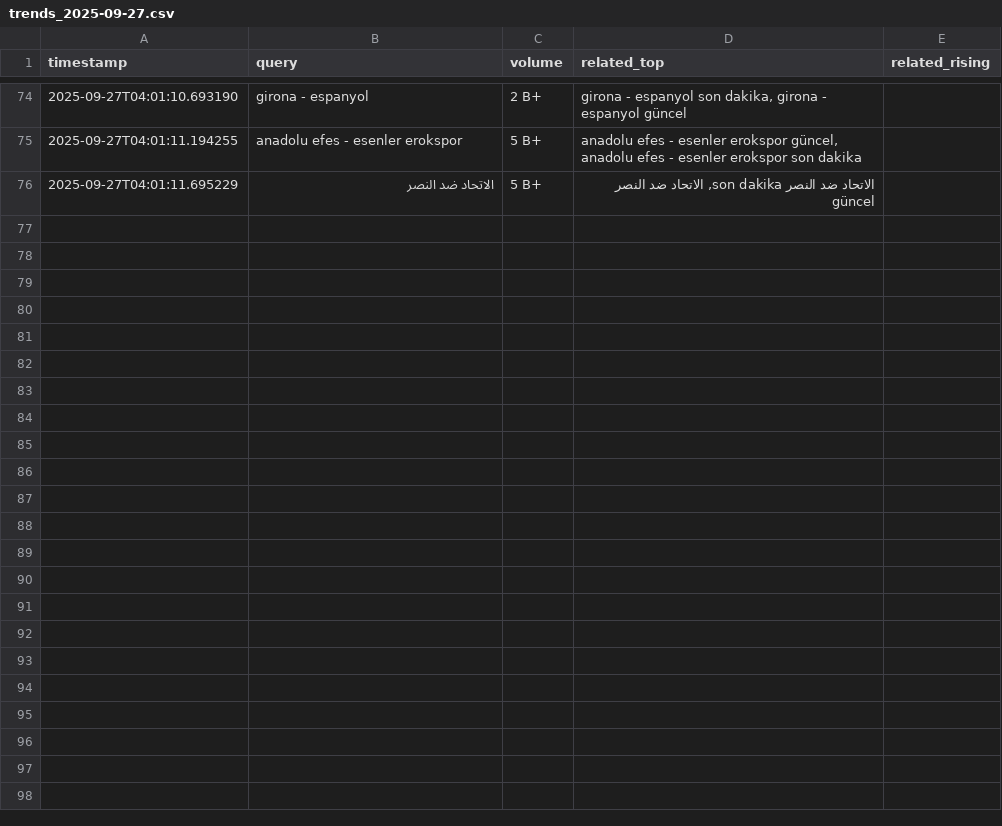
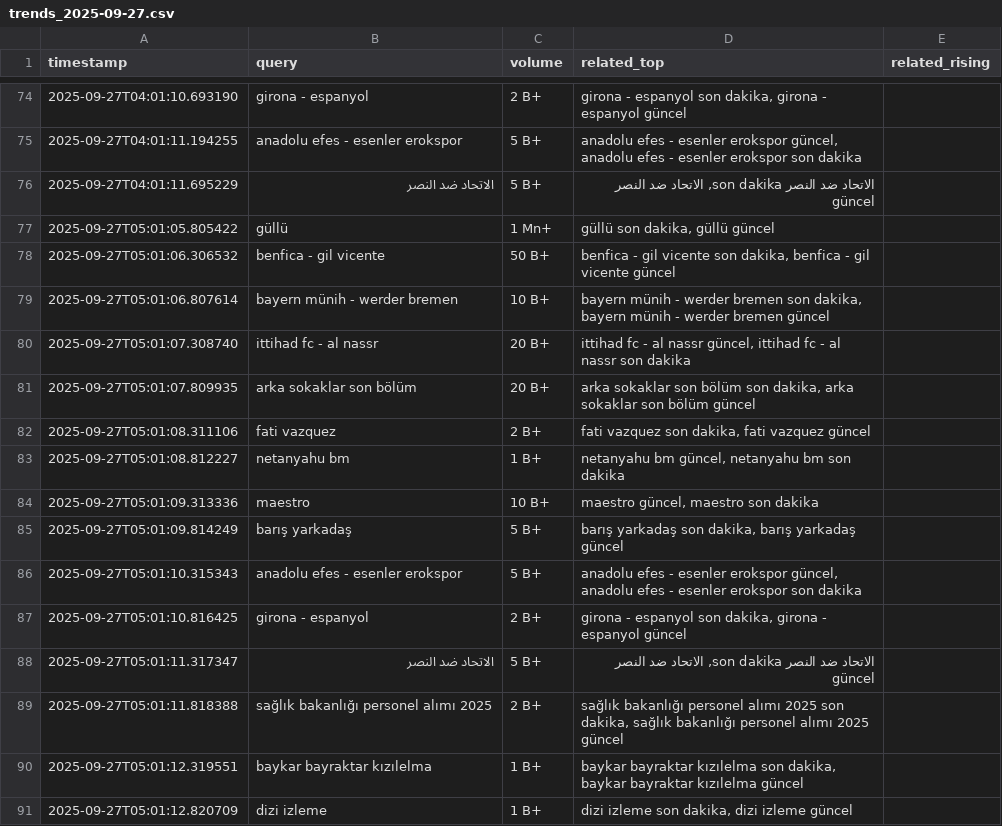
Before and after one commit to igyccmt/trends-scraper, a CSV file: trends_2025-09-27.csv, drawn as a sheet; only a part is shown, gaps mark what is left out.

```diff
--- a/trends_2025-09-27.csv
+++ b/trends_2025-09-27.csv
@@ -76 +76,16 @@ timestamp,query,volume,related_top,related_rising
 2025-09-27T04:01:11.695229,الاتحاد ضد النصر,5 B+,"الاتحاد ضد النصر son dakika, الاتحاد ضد النصر güncel",
+2025-09-27T05:01:05.805422,güllü,1 Mn+,"güllü son dakika, güllü güncel",
+2025-09-27T05:01:06.306532,benfica - gil vicente,50 B+,"benfica - gil vicente son dakika, benfica - gil vicente güncel",
+2025-09-27T05:01:06.807614,bayern münih - werder bremen,10 B+,"bayern münih - werder bremen son dakika, bayern münih - werder bremen güncel",
+2025-09-27T05:01:07.308740,ittihad fc - al nassr,20 B+,"ittihad fc - al nassr güncel, ittihad fc - al nassr son dakika",
+2025-09-27T05:01:07.809935,arka sokaklar son bölüm,20 B+,"arka sokaklar son bölüm son dakika, arka sokaklar son bölüm güncel",
+2025-09-27T05:01:08.311106,fati vazquez,2 B+,"fati vazquez son dakika, fati vazquez güncel",
+2025-09-27T05:01:08.812227,netanyahu bm,1 B+,"netanyahu bm güncel, netanyahu bm son dakika",
+2025-09-27T05:01:09.313336,maestro,10 B+,"maestro güncel, maestro son dakika",
+2025-09-27T05:01:09.814249,barış yarkadaş,5 B+,"barış yarkadaş son dakika, barış yarkadaş güncel",
+2025-09-27T05:01:10.315343,anadolu efes - esenler erokspor,5 B+,"anadolu efes - esenler erokspor güncel, anadolu efes - esenler erokspor son dakika",
+2025-09-27T05:01:10.816425,girona - espanyol,2 B+,"girona - espanyol son dakika, girona - espanyol güncel",
+2025-09-27T05:01:11.317347,الاتحاد ضد النصر,5 B+,"الاتحاد ضد النصر son dakika, الاتحاد ضد النصر güncel",
+2025-09-27T05:01:11.818388,sağlık bakanlığı personel alımı 2025,2 B+,"sağlık bakanlığı personel alımı 2025 son dakika, sağlık bakanlığı personel alımı 2025 güncel",
+2025-09-27T05:01:12.319551,baykar bayraktar kızılelma,1 B+,"baykar bayraktar kızılelma son dakika, baykar bayraktar kızılelma güncel",
+2025-09-27T05:01:12.820709,dizi izleme,1 B+,"dizi izleme son dakika, dizi izleme güncel",
```
Also changed, not shown: trends.csv.
